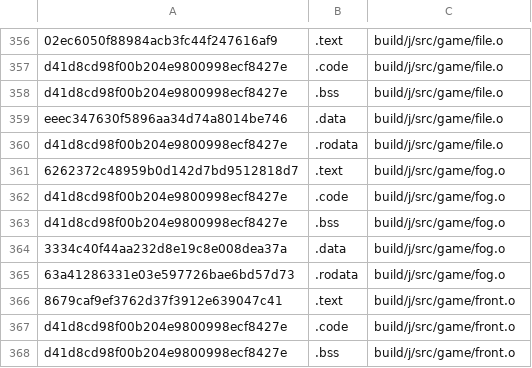
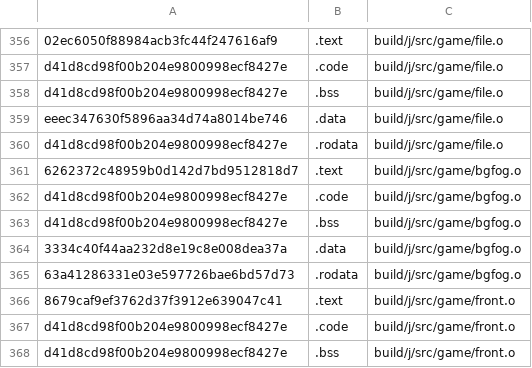
Before and after one commit to AXDOOMER/goldeneye007_decomp, a CSV file: scripts/ge007.j-test_basis.csv, drawn as a sheet; only a part is shown, gaps mark what is left out.

```diff
--- a/scripts/ge007.j-test_basis.csv
+++ b/scripts/ge007.j-test_basis.csv
@@ -360,7 +360,7 @@ eeec347630f5896aa34d74a8014be746,.data,build/j/src/game/file.o
 d41d8cd98f00b204e9800998ecf8427e,.rodata,build/j/src/game/file.o
-6262372c48959b0d142d7bd9512818d7,.text,build/j/src/game/fog.o
-d41d8cd98f00b204e9800998ecf8427e,.code,build/j/src/game/fog.o
-d41d8cd98f00b204e9800998ecf8427e,.bss,build/j/src/game/fog.o
-3334c40f44aa232d8e19c8e008dea37a,.data,build/j/src/game/fog.o
-63a41286331e03e597726bae6bd57d73,.rodata,build/j/src/game/fog.o
+6262372c48959b0d142d7bd9512818d7,.text,build/j/src/game/bgfog.o
+d41d8cd98f00b204e9800998ecf8427e,.code,build/j/src/game/bgfog.o
+d41d8cd98f00b204e9800998ecf8427e,.bss,build/j/src/game/bgfog.o
+3334c40f44aa232d8e19c8e008dea37a,.data,build/j/src/game/bgfog.o
+63a41286331e03e597726bae6bd57d73,.rodata,build/j/src/game/bgfog.o
 8679caf9ef3762d37f3912e639047c41,.text,build/j/src/game/front.o
```
Also changed, not shown: scripts/ge007.e-test_basis.csv, scripts/ge007.u-test_basis.csv, 13 other files.
